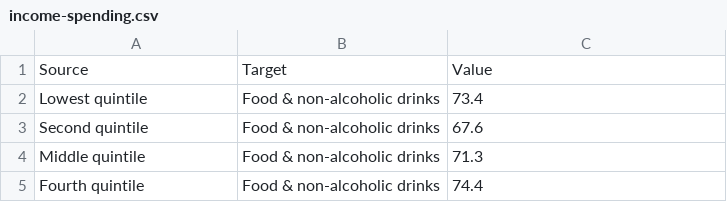
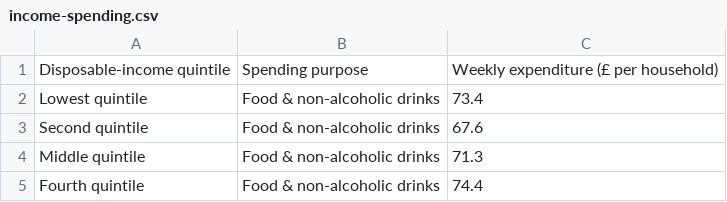
Before and after one commit to elsa-bardout/data-visualisation, a CSV file: assets/samples/income-spending.csv, drawn as a sheet; only a part is shown.

```diff
--- a/assets/samples/income-spending.csv
+++ b/assets/samples/income-spending.csv
@@ -1,2 +1,2 @@
-Source,Target,Value
+Disposable-income quintile,Spending purpose,Weekly expenditure (£ per household)
 Lowest quintile,Food & non-alcoholic drinks,73.4
```
Also changed, not shown: assets/samples/health-longevity.csv, assets/samples/income-carbon.csv, 43 other files.
